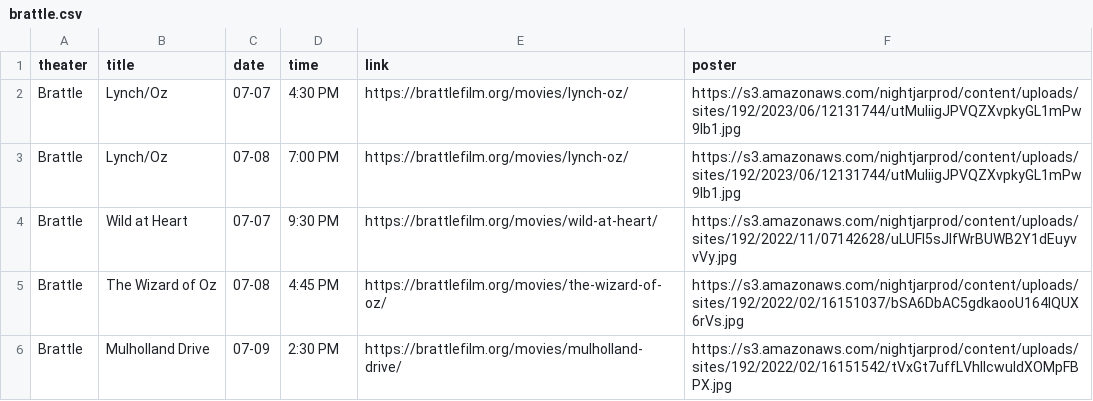
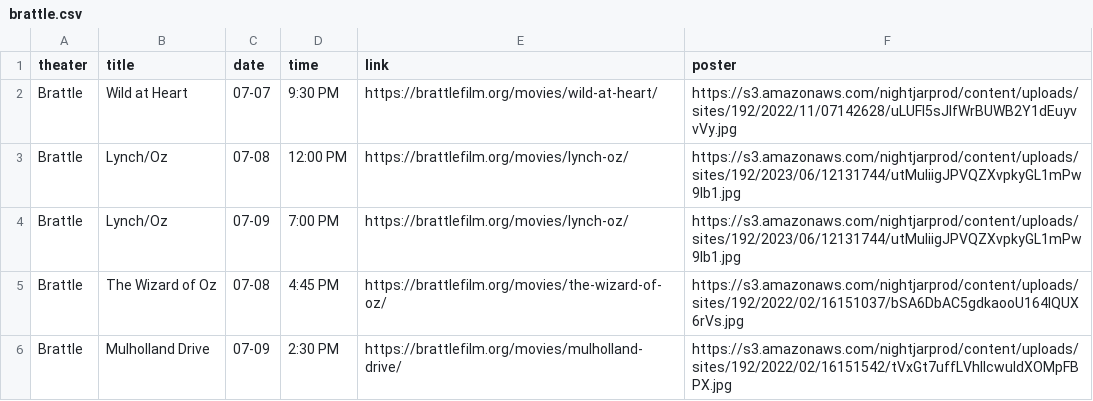
Before and after one commit to cgumb/movie_showtimes, a CSV file: data/brattle.csv, drawn as a sheet; only a part is shown; removed rows and columns are numbered as before the commit, all else as after; the diff names each change by its address in the sheet, - before the commit and + after, or states it on an @@ line.

```diff
--- a/data/brattle.csv
+++ b/data/brattle.csv
-row 2: Brattle | Lynch/Oz | 07-07 | 4:30 PM | https://brattlefilm.org/movies/lynch-oz/ | https://s3.amazonaws.com/nightjarprod/content/uploads/sites/192/2023/06/12131744/utMuIiigJPVQZXvpkyGL1mPw9Ib1.jpg
-row 3: Brattle | Lynch/Oz | 07-08 | 7:00 PM | https://brattlefilm.org/movies/lynch-oz/ | https://s3.amazonaws.com/nightjarprod/content/uploads/sites/192/2023/06/12131744/utMuIiigJPVQZXvpkyGL1mPw9Ib1.jpg
+row 3: Brattle | Lynch/Oz | 07-08 | 12:00 PM | https://brattlefilm.org/movies/lynch-oz/ | https://s3.amazonaws.com/nightjarprod/content/uploads/sites/192/2023/06/12131744/utMuIiigJPVQZXvpkyGL1mPw9Ib1.jpg
+row 4: Brattle | Lynch/Oz | 07-09 | 7:00 PM | https://brattlefilm.org/movies/lynch-oz/ | https://s3.amazonaws.com/nightjarprod/content/uploads/sites/192/2023/06/12131744/utMuIiigJPVQZXvpkyGL1mPw9Ib1.jpg
```
Also changed, not shown: data/coolidge.csv, data/rt.csv, 2 other files.
